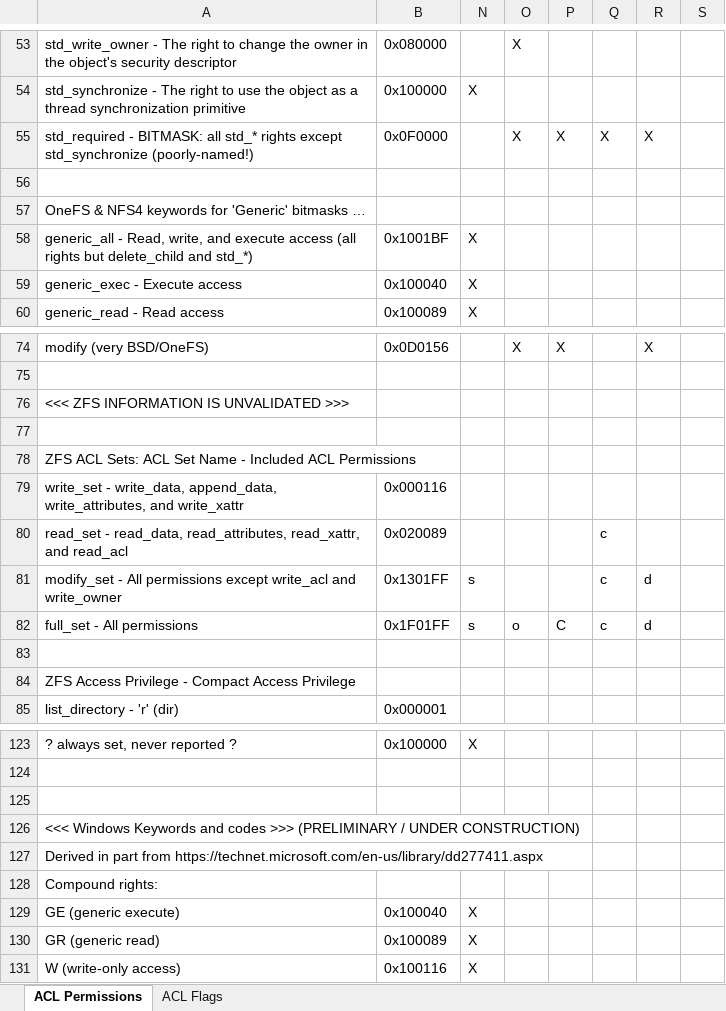
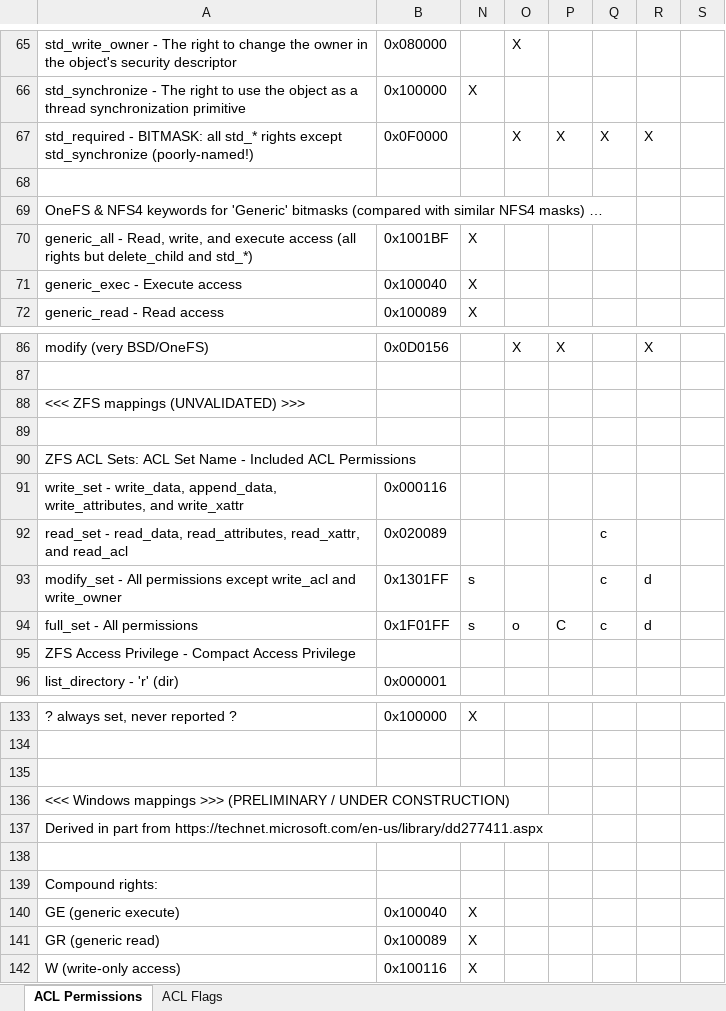
Before and after one commit to WhizBob/pwalk, an Excel workbook: doc/nfs4_perms_cribsheet.xlsx, sheet ACL Permissions, drawn as a sheet; only a part is shown, gaps mark what is left out; values as stored, in another font and other column widths than the file's, no cell formats; removed rows and columns are numbered as before the commit, all else as after; rows hold the shown columns only; the diff covers the shown part only; the diff names each change by its address in the sheet, - before the commit and + after, or states it on an @@ line.

```diff
--- a/doc/nfs4_perms_cribsheet.xlsx (sheet ACL Permissions)
+++ b/doc/nfs4_perms_cribsheet.xlsx (sheet ACL Permissions)
-A69: …'Generic' bitmasks …
+A69: …'Generic' bitmasks (compared with similar NFS4 masks) …
-A88: <<< ZFS INFORMATION IS UNVALIDATED >>>
+A88: <<< ZFS mappings (UNVALIDATED) >>>
-row 83: (empty)
-A136: <<< Windows Keywords and codes >>> (PRELIMINARY…
+A136: <<< Windows mappings >>> (PRELIMINARY…
+row 138: (empty)
```
Also changed, not shown: 12 added rows, 1 removed row and 5 edited cells elsewhere in this sheet, sheet ACL Flags, cell formats, 22 other files.
